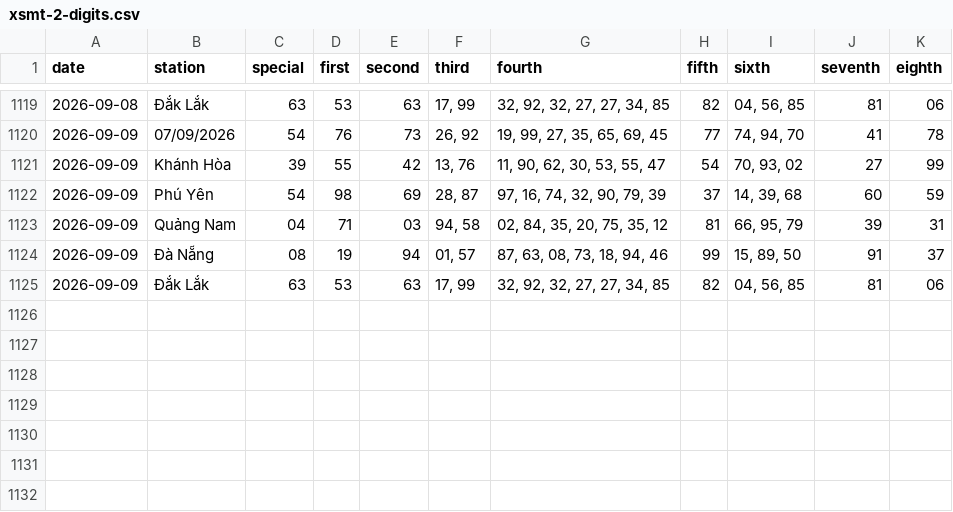
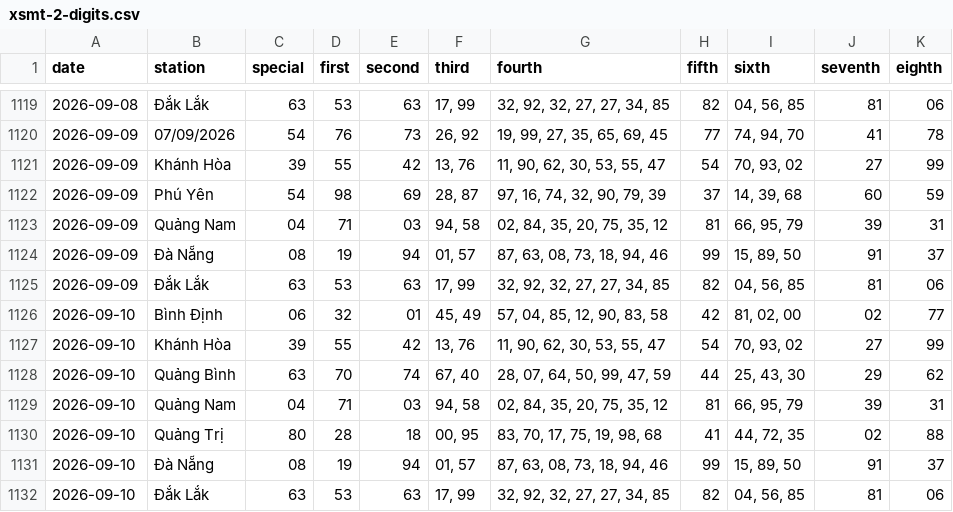
Before and after one commit to tuanseo5t-alt/xsmn-xsmt, a CSV file: data/xsmt/xsmt-2-digits.csv, drawn as a sheet; only a part is shown, gaps mark what is left out; the diff names each change by its address in the sheet, - before the commit and + after, or states it on an @@ line.

```diff
--- a/data/xsmt/xsmt-2-digits.csv
+++ b/data/xsmt/xsmt-2-digits.csv
+row 1126: 2026-09-10 | Bình Định | 06 | 32 | 01 | 45, 49 | 57, 04, 85, 12, 90, 83, 58 | 42 | 81, 02, 00 | 02 | 77
+row 1127: 2026-09-10 | Khánh Hòa | 39 | 55 | 42 | 13, 76 | 11, 90, 62, 30, 53, 55, 47 | 54 | 70, 93, 02 | 27 | 99
+row 1128: 2026-09-10 | Quảng Bình | 63 | 70 | 74 | 67, 40 | 28, 07, 64, 50, 99, 47, 59 | 44 | 25, 43, 30 | 29 | 62
+row 1129: 2026-09-10 | Quảng Nam | 04 | 71 | 03 | 94, 58 | 02, 84, 35, 20, 75, 35, 12 | 81 | 66, 95, 79 | 39 | 31
+row 1130: 2026-09-10 | Quảng Trị | 80 | 28 | 18 | 00, 95 | 83, 70, 17, 75, 19, 98, 68 | 41 | 44, 72, 35 | 02 | 88
+row 1131: 2026-09-10 | Đà Nẵng | 08 | 19 | 94 | 01, 57 | 87, 63, 08, 73, 18, 94, 46 | 99 | 15, 89, 50 | 91 | 37
+row 1132: 2026-09-10 | Đắk Lắk | 63 | 53 | 63 | 17, 99 | 32, 92, 32, 27, 27, 34, 85 | 82 | 04, 56, 85 | 81 | 06
```
Also changed, not shown: data/xsmt/xsmt-sparse.csv, data/xsmt/xsmt.csv, 10 other files.
